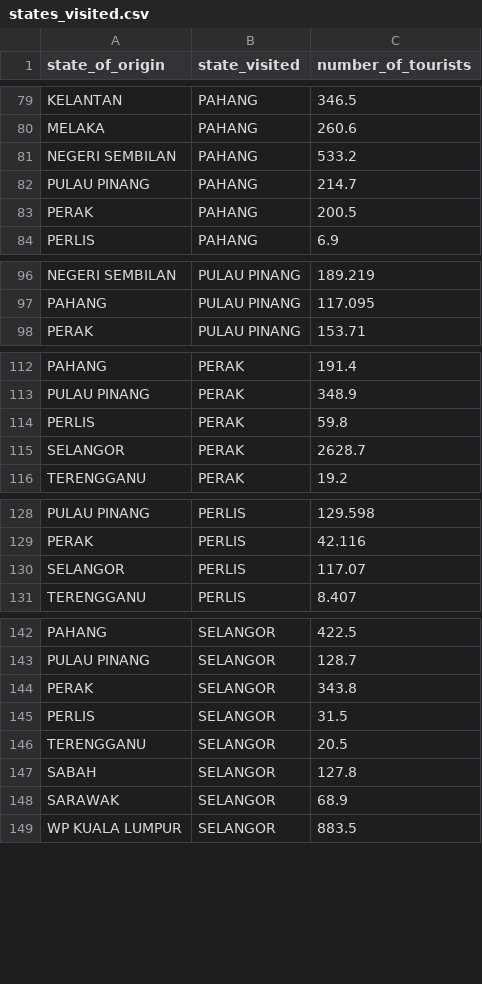
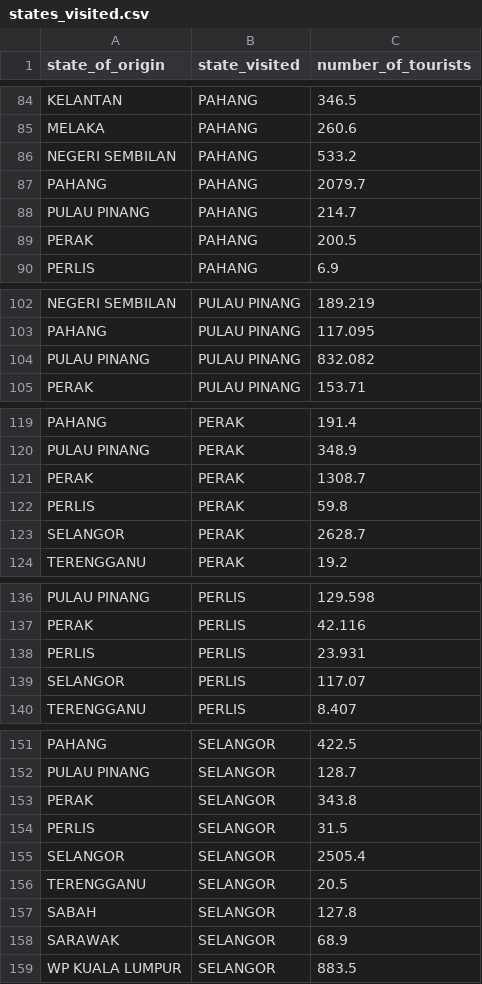
Before and after one commit to amberphy/FIT3179, a CSV file: datasets/states_visited.csv, drawn as a sheet; only a part is shown, gaps mark what is left out; the diff covers the shown part only.

```diff
--- a/datasets/states_visited.csv
+++ b/datasets/states_visited.csv
@@ -81,2 +86,3 @@ MELAKA,PAHANG,260.6
 NEGERI SEMBILAN,PAHANG,533.2
+PAHANG,PAHANG,2079.7
 PULAU PINANG,PAHANG,214.7
@@ -97,2 +103,3 @@ NEGERI SEMBILAN,PULAU PINANG,189.219
 PAHANG,PULAU PINANG,117.095
+PULAU PINANG,PULAU PINANG,832.082
 PERAK,PULAU PINANG,153.71
@@ -113,2 +120,3 @@ PAHANG,PERAK,191.4
 PULAU PINANG,PERAK,348.9
+PERAK,PERAK,1308.7
 PERLIS,PERAK,59.8
@@ -129,2 +137,3 @@ PULAU PINANG,PERLIS,129.598
 PERAK,PERLIS,42.116
+PERLIS,PERLIS,23.931
 SELANGOR,PERLIS,117.07
@@ -145,2 +154,3 @@ PERAK,SELANGOR,343.8
 PERLIS,SELANGOR,31.5
+SELANGOR,SELANGOR,2505.4
 TERENGGANU,SELANGOR,20.5
```
Also changed, not shown: 11 added rows elsewhere in this file, datasets/quarterly_arrivals_malaysia_data.csv, 10 other files.
